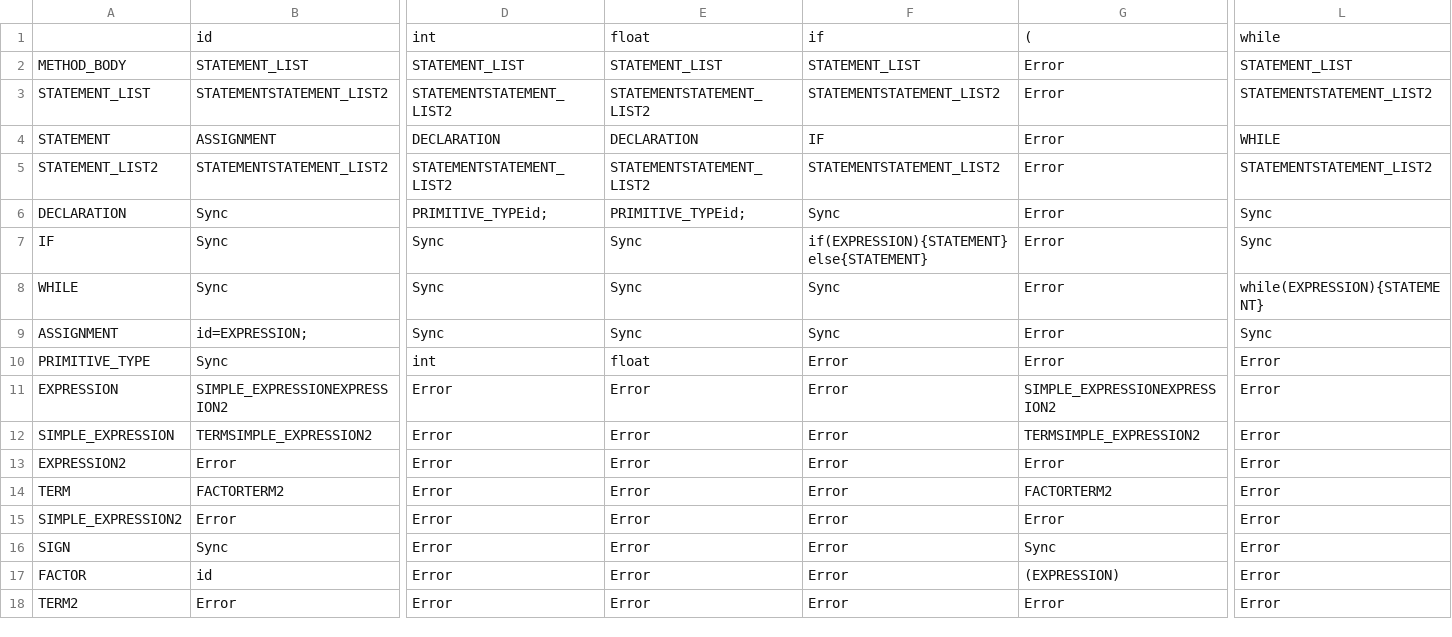
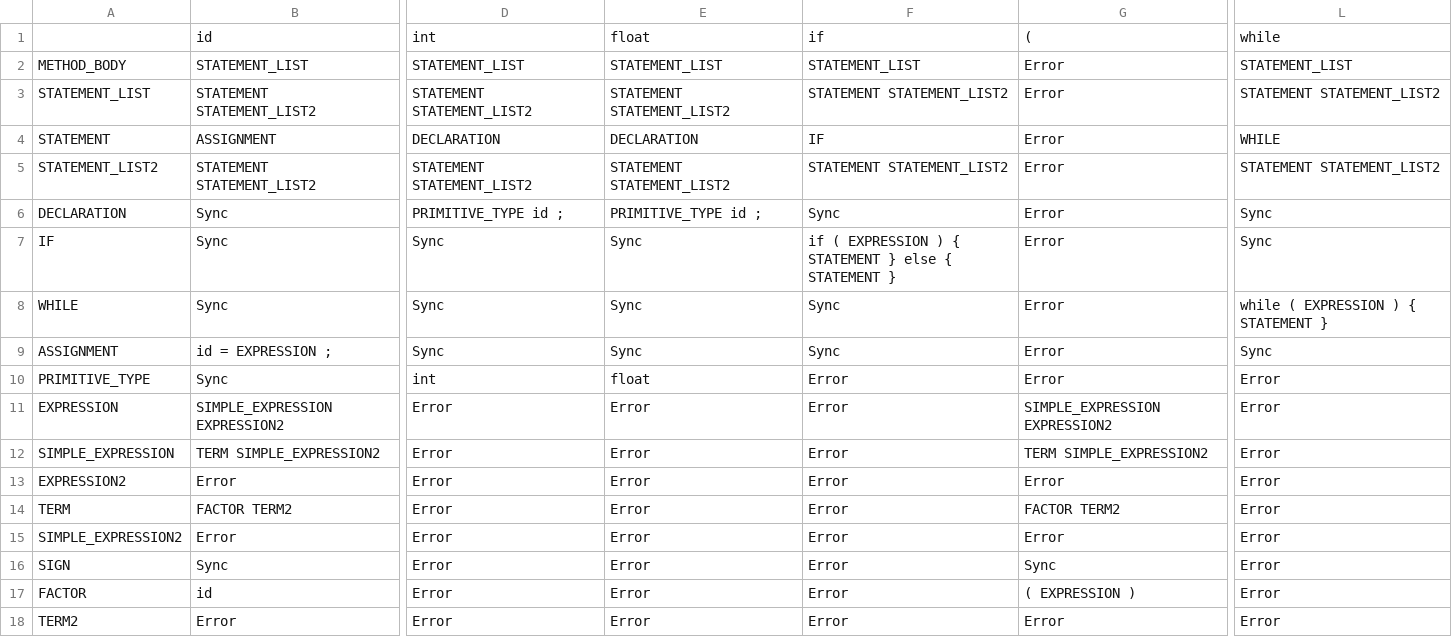
Before and after one commit to ziad40/Compiler, a CSV file: parsing table.csv, drawn as a sheet; only a part is shown, gaps mark what is left out; the diff covers the shown part only; the diff names each change by its address in the sheet, - before the commit and + after, or states it on an @@ line.

```diff
--- a/parsing table.csv
+++ b/parsing table.csv
-B3: STATEMENTSTATEMENT_LIST2
+B3: STATEMENT STATEMENT_LIST2
-D3: STATEMENTSTATEMENT_LIST2
+D3: STATEMENT STATEMENT_LIST2
-E3: STATEMENTSTATEMENT_LIST2
+E3: STATEMENT STATEMENT_LIST2
-F3: STATEMENTSTATEMENT_LIST2
+F3: STATEMENT STATEMENT_LIST2
-L3: STATEMENTSTATEMENT_LIST2
+L3: STATEMENT STATEMENT_LIST2
-B5: STATEMENTSTATEMENT_LIST2
+B5: STATEMENT STATEMENT_LIST2
-D5: STATEMENTSTATEMENT_LIST2
+D5: STATEMENT STATEMENT_LIST2
-E5: STATEMENTSTATEMENT_LIST2
+E5: STATEMENT STATEMENT_LIST2
-F5: STATEMENTSTATEMENT_LIST2
+F5: STATEMENT STATEMENT_LIST2
-L5: STATEMENTSTATEMENT_LIST2
+L5: STATEMENT STATEMENT_LIST2
-D6: PRIMITIVE_TYPEid;
+D6: PRIMITIVE_TYPE id ;
-E6: PRIMITIVE_TYPEid;
+E6: PRIMITIVE_TYPE id ;
-F7: if(EXPRESSION){STATEMENT}else{STATEMENT}
+F7: if ( EXPRESSION ) { STATEMENT } else { STATEMENT }
-L8: while(EXPRESSION){STATEMENT}
+L8: while ( EXPRESSION ) { STATEMENT }
-B9: id=EXPRESSION;
+B9: id = EXPRESSION ;
-B11: SIMPLE_EXPRESSIONEXPRESSION2
+B11: SIMPLE_EXPRESSION EXPRESSION2
-G11: SIMPLE_EXPRESSIONEXPRESSION2
+G11: SIMPLE_EXPRESSION EXPRESSION2
-B12: TERMSIMPLE_EXPRESSION2
+B12: TERM SIMPLE_EXPRESSION2
-G12: TERMSIMPLE_EXPRESSION2
+G12: TERM SIMPLE_EXPRESSION2
-B14: FACTORTERM2
+B14: FACTOR TERM2
-G14: FACTORTERM2
+G14: FACTOR TERM2
-G17: (EXPRESSION)
+G17: ( EXPRESSION )
```
Also changed, not shown: 10 edited cells elsewhere in this file, 2 other files.
